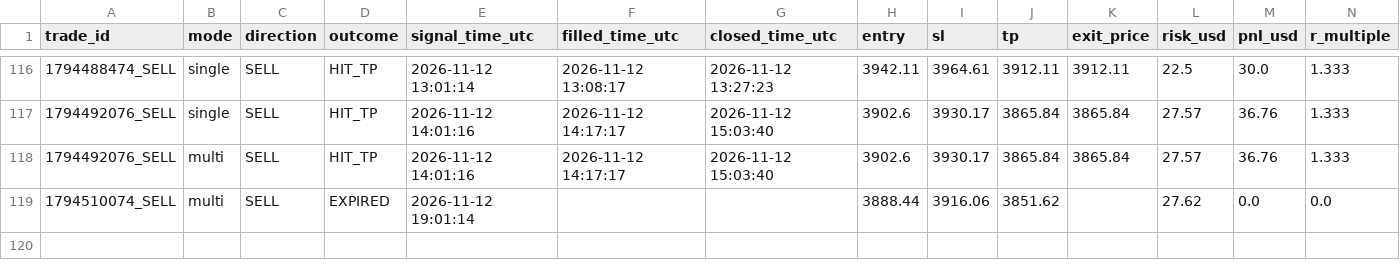
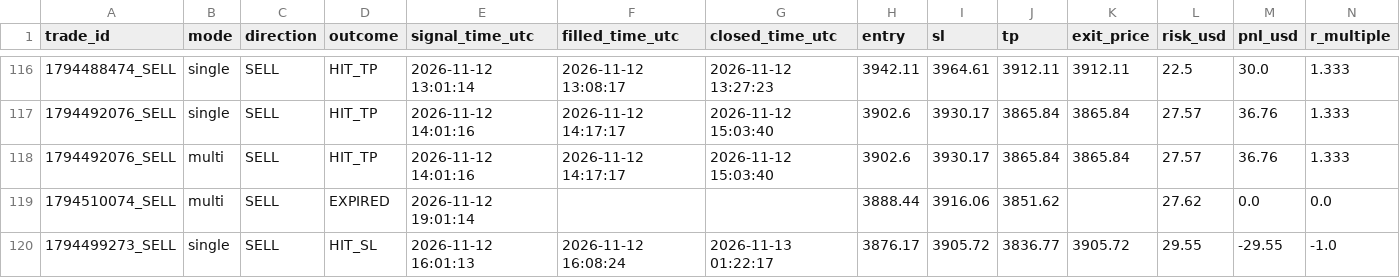
Before and after one commit to duongviethiep/gold-bot, a CSV file: trade_journal.csv, drawn as a sheet; only a part is shown, gaps mark what is left out; rows hold the shown columns only; the diff names each change by its address in the sheet, - before the commit and + after, or states it on an @@ line.

```diff
--- a/trade_journal.csv
+++ b/trade_journal.csv
+row 120: 1794499273_SELL | single | SELL | HIT_SL | 2026-11-12 16:01:13 | 2026-11-12 16:08:24 | 2026-11-13 01:22:17 | 3876.17 | 3905.72 | 3836.77 | 3905.72 | 29.55 | -29.55 | -1.0
```
Also changed, not shown: 1 other file.
